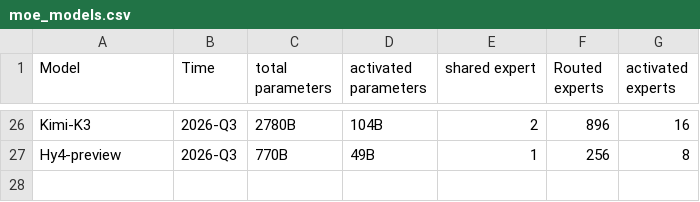
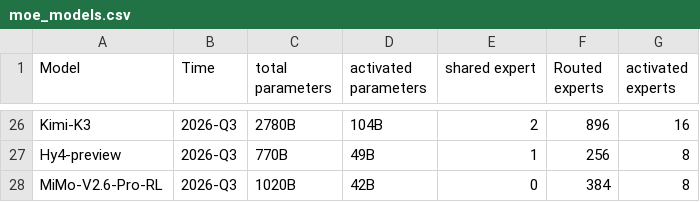
Before and after one commit to MaoSong2022/MaoSong2022.github.io, a CSV file: src/assets/data/moe_models.csv, drawn as a sheet; only a part is shown, gaps mark what is left out; the diff names each change by its address in the sheet, - before the commit and + after, or states it on an @@ line.

Commit message:
feat: add MiMo-V2.6-Pro-RL model to the moe_models dataset

```diff
--- a/src/assets/data/moe_models.csv
+++ b/src/assets/data/moe_models.csv
+row 28: MiMo-V2.6-Pro-RL | 2026-Q3 | 1020B | 42B | 0 | 384 | 8
```
